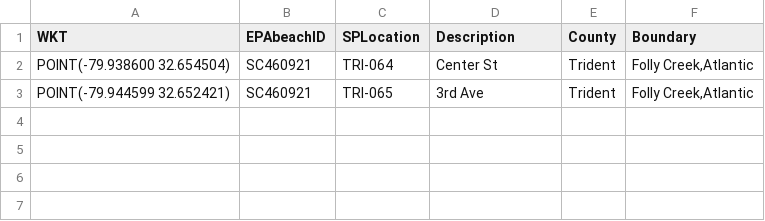
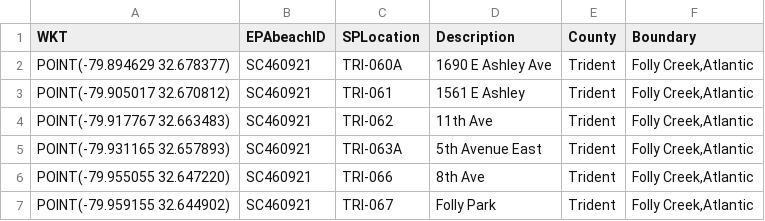
Before and after one commit to DanRamage/Folly-Beach-WaterQuality, a CSV file: config/sampling_stations_full.csv, drawn as a sheet.

```diff
--- a/config/sampling_stations_full.csv
+++ b/config/sampling_stations_full.csv
@@ -1,3 +1,7 @@
 WKT,EPAbeachID,SPLocation,Description,County,Boundary
-"POINT(-79.938600 32.654504)",SC460921,TRI-064,Center St,Trident,"Folly Creek,Atlantic"
-"POINT(-79.944599 32.652421)",SC460921,TRI-065,3rd Ave,Trident,"Folly Creek,Atlantic"
+"POINT(-79.894629 32.678377)",SC460921,TRI-060A,1690 E Ashley Ave,Trident,"Folly Creek,Atlantic"
+"POINT(-79.905017 32.670812)",SC460921,TRI-061,1561 E Ashley,Trident,"Folly Creek,Atlantic"
+"POINT(-79.917767 32.663483)",SC460921,TRI-062,11th Ave,Trident,"Folly Creek,Atlantic"
+"POINT(-79.931165 32.657893)",SC460921,TRI-063A,5th Avenue East,Trident,"Folly Creek,Atlantic"
+"POINT(-79.955055 32.647220)",SC460921,TRI-066,8th Ave,Trident,"Folly Creek,Atlantic"
+"POINT(-79.959155 32.644902)",SC460921,TRI-067,Folly Park,Trident,"Folly Creek,Atlantic"
```
Also changed, not shown: 8 other files.
